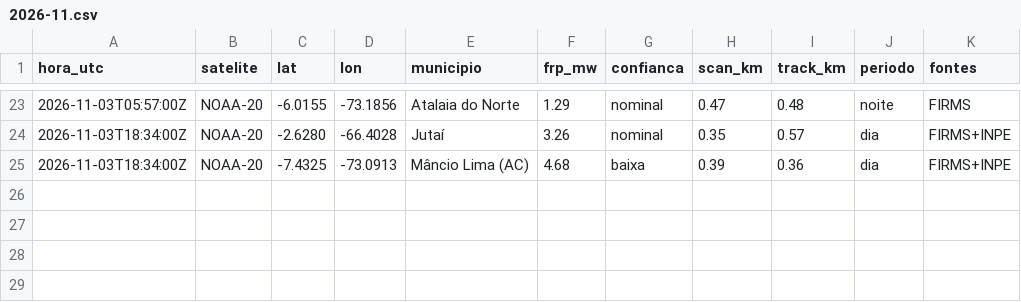
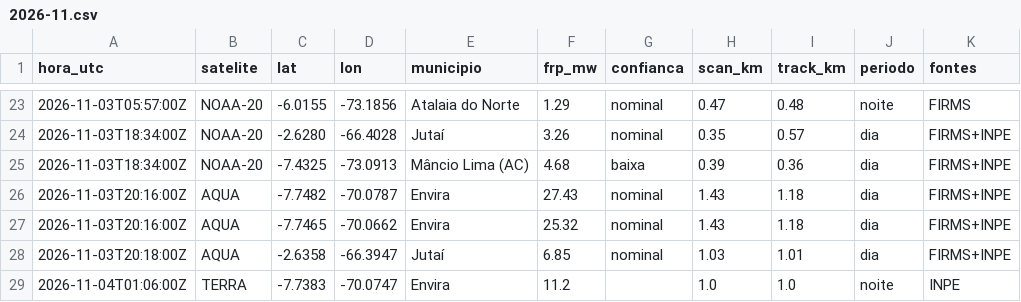
Before and after one commit to UFAMCCA/MonitorBETA, a CSV file: docs/data/historico/benjamin-constant/2026-11.csv, drawn as a sheet; only a part is shown, gaps mark what is left out.

```diff
--- a/docs/data/historico/benjamin-constant/2026-11.csv
+++ b/docs/data/historico/benjamin-constant/2026-11.csv
@@ -25 +25,5 @@ hora_utc,satelite,lat,lon,municipio,frp_mw,confianca,scan_km,track_km,periodo,fo
 2026-11-03T18:34:00Z,NOAA-20,-7.4325,-73.0913,Mâncio Lima (AC),4.68,baixa,0.39,0.36,dia,FIRMS+INPE
+2026-11-03T20:16:00Z,AQUA,-7.7482,-70.0787,Envira,27.43,nominal,1.43,1.18,dia,FIRMS+INPE
+2026-11-03T20:16:00Z,AQUA,-7.7465,-70.0662,Envira,25.32,nominal,1.43,1.18,dia,FIRMS+INPE
+2026-11-03T20:18:00Z,AQUA,-2.6358,-66.3947,Jutaí,6.85,nominal,1.03,1.01,dia,FIRMS+INPE
+2026-11-04T01:06:00Z,TERRA,-7.7383,-70.0747,Envira,11.2,,1.0,1.0,noite,INPE
```
Also changed, not shown: docs/data/historico/coari/2026-11.csv, docs/data/historico/humaita/2026-11.csv, 32 other files.
